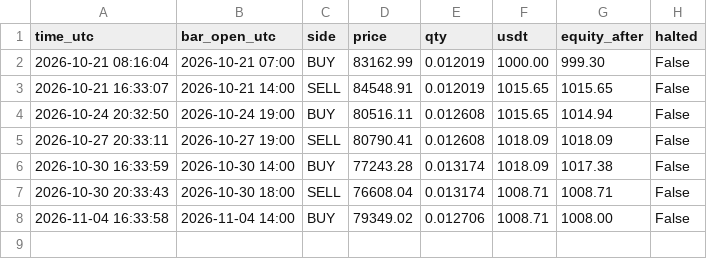
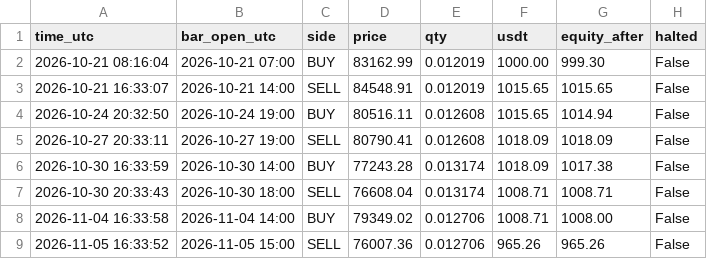
Before and after one commit to williamdurham1971/OpenOSINT, a CSV file: btc-bot/paper_state/lab_patterns_1h_trades.csv, drawn as a sheet.

```diff
--- a/btc-bot/paper_state/lab_patterns_1h_trades.csv
+++ b/btc-bot/paper_state/lab_patterns_1h_trades.csv
@@ -8 +8,2 @@ time_utc,bar_open_utc,side,price,qty,usdt,equity_after,halted
 2026-11-04 16:33:58,2026-11-04 14:00,BUY,79349.02,0.012706,1008.71,1008.00,False
+2026-11-05 16:33:52,2026-11-05 15:00,SELL,76007.36,0.012706,965.26,965.26,False
```
Also changed, not shown: btc-bot/paper_state/lab_donchian_1h_alerts.csv, btc-bot/paper_state/lab_donchian_1h_equity.csv, 44 other files.
